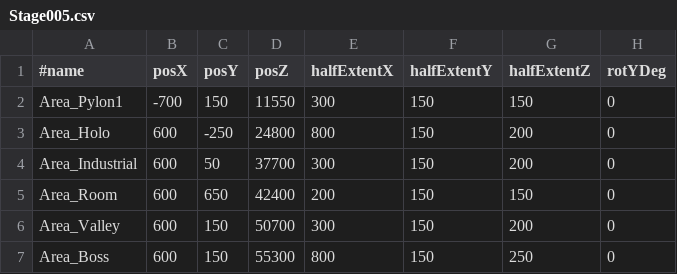
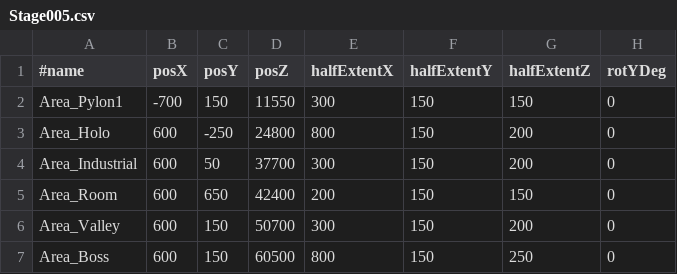
Before and after one commit to hir4rin/2026_winter, a CSV file: 2026_winter/data/Stage/PhaseAreas/Stage005.csv, drawn as a sheet.

```diff
--- a/2026_winter/data/Stage/PhaseAreas/Stage005.csv
+++ b/2026_winter/data/Stage/PhaseAreas/Stage005.csv
@@ -6,2 +6,2 @@ Area_Room,600,650,42400,200,150,150,0
 Area_Valley,600,150,50700,300,150,200,0
-Area_Boss,600,150,55300,800,150,250,0
+Area_Boss,600,150,60500,800,150,250,0
```
Also changed, not shown: 2026_winter/data/Stage/Enemies/Enemies005.csv, 2026_winter/data/Stage/WallZones/Stage005.csv, 47 other files.
